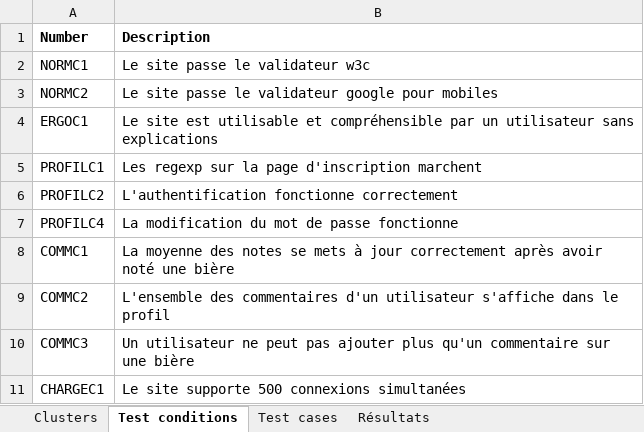
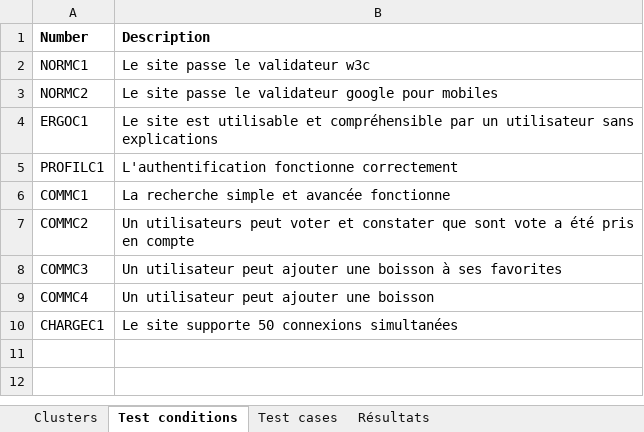
Before and after one commit to bull0n/springwater, an Excel workbook: documentation/specTestSpringwater.xlsx, sheet Test conditions, drawn as a sheet; values as stored, in another font and other column widths than the file's, no borders; removed rows and columns are numbered as before the commit, all else as after; the diff names each change by its address in the sheet, - before the commit and + after, or states it on an @@ line.

Commit message:
Test spec

```diff
--- a/documentation/specTestSpringwater.xlsx (sheet Test conditions)
+++ b/documentation/specTestSpringwater.xlsx (sheet Test conditions)
-B5 (Description): Les regexp sur la page d'inscription marchent
+B5 (Description): L'authentification fonctionne correctement
-row 6: PROFILC2 | L'authentification fonctionne correctement
-row 7: PROFILC4 | La modification du mot de passe fonctionne
-B6 (Description): La moyenne des notes se mets à jour correctement après avoir noté une bière
+B6 (Description): La recherche simple et avancée fonctionne
-B7 (Description): L'ensemble des commentaires d'un utilisateur s'affiche dans le profil
+B7 (Description): Un utilisateurs peut voter et constater que sont vote a été pris en compte
-B8 (Description): Un utilisateur ne peut pas ajouter plus qu'un commentaire sur une bière
+B8 (Description): Un utilisateur peut ajouter une boisson à ses favorites
+row 9: COMMC4 | Un utilisateur peut ajouter une boisson
-B10 (Description): Le site supporte 500 connexions simultanées
+B10 (Description): Le site supporte 50 connexions simultanées
```
Also changed, not shown: sheet Test cases, 1 other file.
